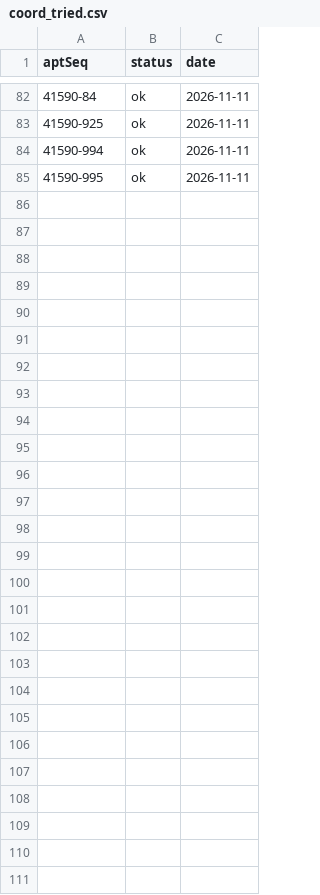
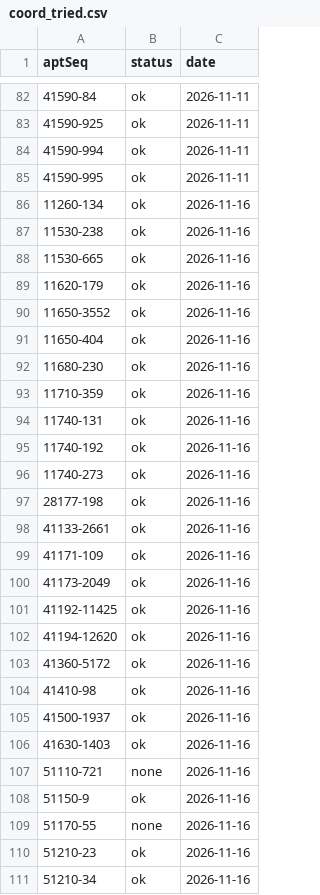
Before and after one commit to k1956766/k1956766.github.io, a CSV file: tools/commute-prices/coord_tried.csv, drawn as a sheet; only a part is shown, gaps mark what is left out; the diff names each change by its address in the sheet, - before the commit and + after, or states it on an @@ line.

```diff
--- a/tools/commute-prices/coord_tried.csv
+++ b/tools/commute-prices/coord_tried.csv
+row 86: 11260-134 | ok | 2026-11-16
+row 87: 11530-238 | ok | 2026-11-16
+row 88: 11530-665 | ok | 2026-11-16
+row 89: 11620-179 | ok | 2026-11-16
+row 90: 11650-3552 | ok | 2026-11-16
+row 91: 11650-404 | ok | 2026-11-16
+row 92: 11680-230 | ok | 2026-11-16
+row 93: 11710-359 | ok | 2026-11-16
+row 94: 11740-131 | ok | 2026-11-16
+row 95: 11740-192 | ok | 2026-11-16
+row 96: 11740-273 | ok | 2026-11-16
+row 97: 28177-198 | ok | 2026-11-16
+row 98: 41133-2661 | ok | 2026-11-16
+row 99: 41171-109 | ok | 2026-11-16
+row 100: 41173-2049 | ok | 2026-11-16
+row 101: 41192-11425 | ok | 2026-11-16
+row 102: 41194-12620 | ok | 2026-11-16
+row 103: 41360-5172 | ok | 2026-11-16
+row 104: 41410-98 | ok | 2026-11-16
+row 105: 41500-1937 | ok | 2026-11-16
+row 106: 41630-1403 | ok | 2026-11-16
+row 107: 51110-721 | none | 2026-11-16
+row 108: 51150-9 | ok | 2026-11-16
+row 109: 51170-55 | none | 2026-11-16
+row 110: 51210-23 | ok | 2026-11-16
+row 111: 51210-34 | ok | 2026-11-16
```
Also changed, not shown: tools/commute-prices/pending_coords.csv, 3 other files.
